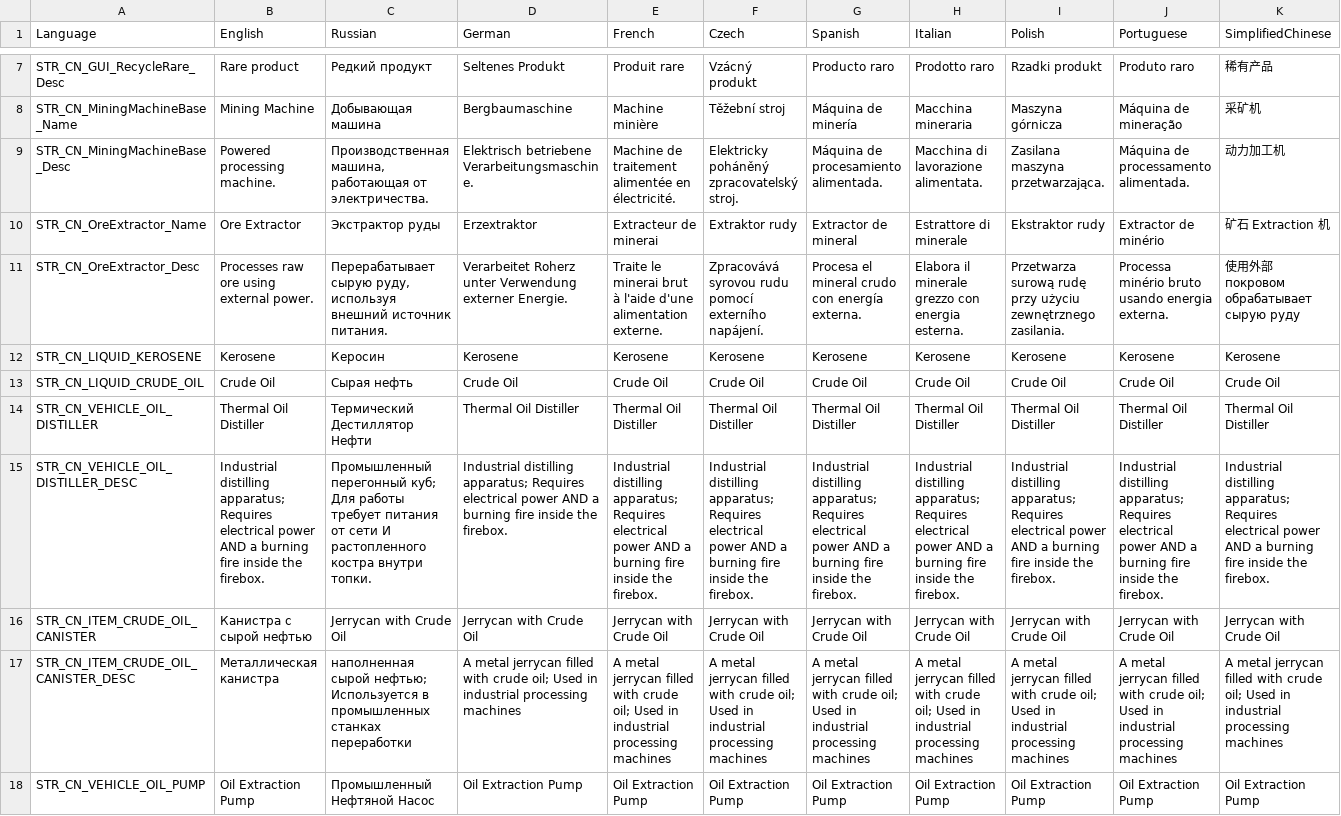
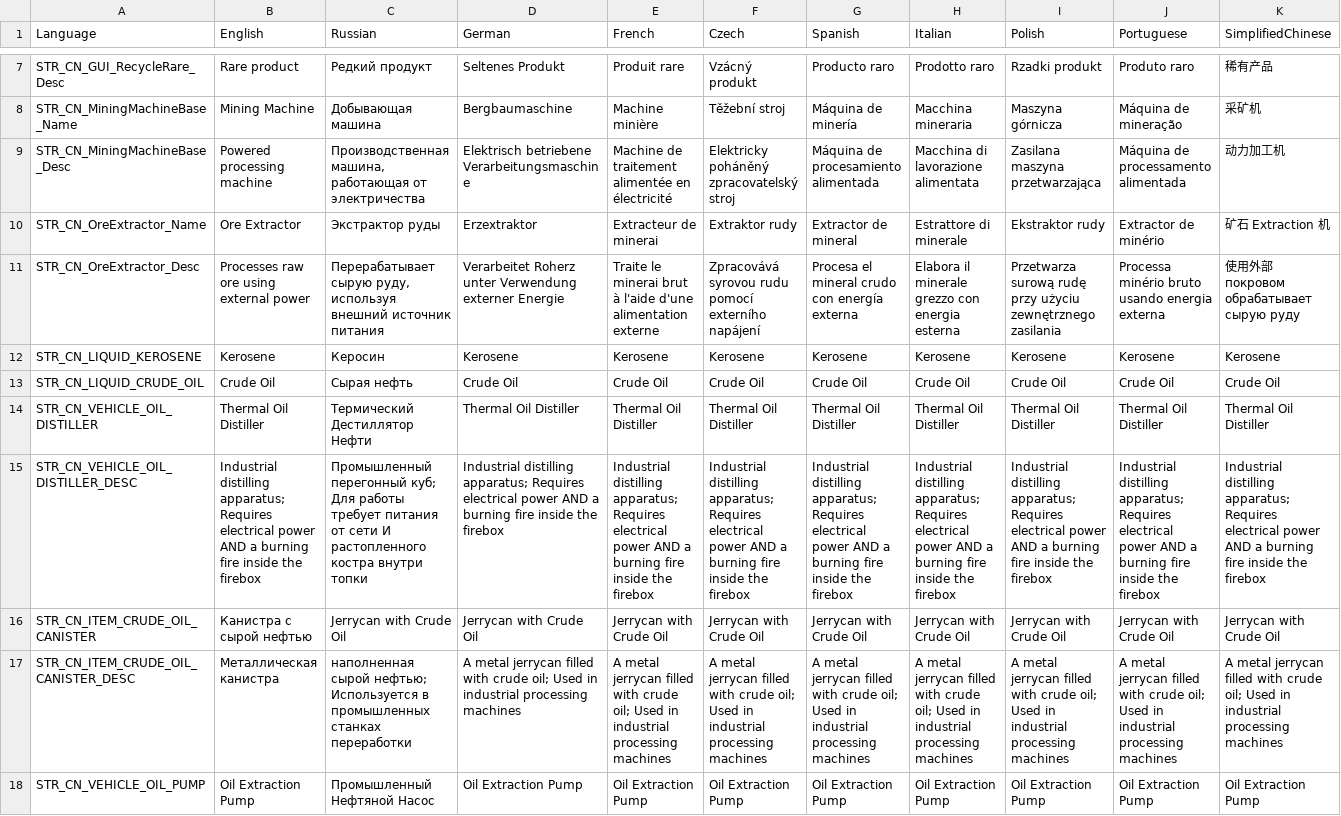
Before and after one commit to dmitryfoll-del/Minemasine_mod, a CSV file: CN_MiningMachines/stringtable.csv, drawn as a sheet; only a part is shown, gaps mark what is left out; the diff covers the shown part only; the diff names each change by its address in the sheet, - before the commit and + after, or states it on an @@ line.

Commit message:
Update stringtable.csv

```diff
--- a/CN_MiningMachines/stringtable.csv
+++ b/CN_MiningMachines/stringtable.csv
-B9 (English): Powered processing machine.
+B9 (English): Powered processing machine
-C9 (Russian): …работающая от электричества.
+C9 (Russian): …работающая от электричества
-D9 (German): Elektrisch betriebene Verarbeitungsmaschine.
+D9 (German): Elektrisch betriebene Verarbeitungsmaschine
-E9 (French): …alimentée en électricité.
+E9 (French): …alimentée en électricité
-F9 (Czech): Elektricky poháněný zpracovatelský stroj.
+F9 (Czech): Elektricky poháněný zpracovatelský stroj
-G9 (Spanish): Máquina de procesamiento alimentada.
+G9 (Spanish): Máquina de procesamiento alimentada
-H9 (Italian): Macchina di lavorazione alimentata.
+H9 (Italian): Macchina di lavorazione alimentata
-I9 (Polish): Zasilana maszyna przetwarzająca.
+I9 (Polish): Zasilana maszyna przetwarzająca
-J9 (Portuguese): Máquina de processamento alimentada.
+J9 (Portuguese): Máquina de processamento alimentada
-B11 (English): Processes raw ore using external power.
+B11 (English): Processes raw ore using external power
-C11 (Russian): …внешний источник питания.
+C11 (Russian): …внешний источник питания
-D11 (German): …Verwendung externer Energie.
+D11 (German): …Verwendung externer Energie
-E11 (French): …d'une alimentation externe.
+E11 (French): …d'une alimentation externe
-F11 (Czech): …pomocí externího napájení.
+F11 (Czech): …pomocí externího napájení
-G11 (Spanish): Procesa el mineral crudo con energía externa.
+G11 (Spanish): Procesa el mineral crudo con energía externa
-H11 (Italian): …con energia esterna.
+H11 (Italian): …con energia esterna
-I11 (Polish): …użyciu zewnętrznego zasilania.
+I11 (Polish): …użyciu zewnętrznego zasilania
-J11 (Portuguese): …usando energia externa.
+J11 (Portuguese): …usando energia externa
-B15 (English): …inside the firebox.
+B15 (English): …inside the firebox
-C15 (Russian): …костра внутри топки.
+C15 (Russian): …костра внутри топки
-D15 (German): …inside the firebox.
+D15 (German): …inside the firebox
-E15 (French): …inside the firebox.
+E15 (French): …inside the firebox
-F15 (Czech): …inside the firebox.
+F15 (Czech): …inside the firebox
-G15 (Spanish): …inside the firebox.
+G15 (Spanish): …inside the firebox
-H15 (Italian): …inside the firebox.
+H15 (Italian): …inside the firebox
-I15 (Polish): …inside the firebox.
+I15 (Polish): …inside the firebox
-J15 (Portuguese): …inside the firebox.
+J15 (Portuguese): …inside the firebox
-K15 (SimplifiedChinese): …inside the firebox.
+K15 (SimplifiedChinese): …inside the firebox
```
Also changed, not shown: 2 edited cells elsewhere in this file.
